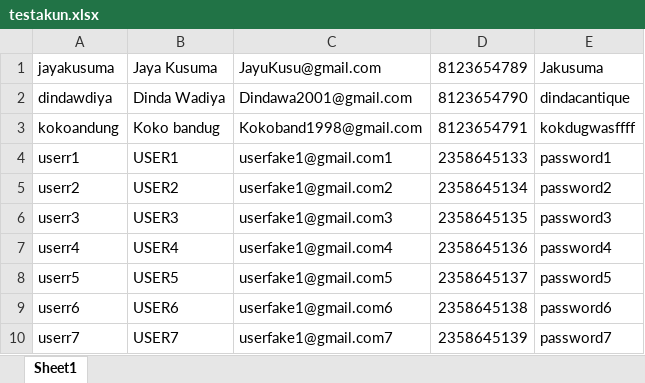
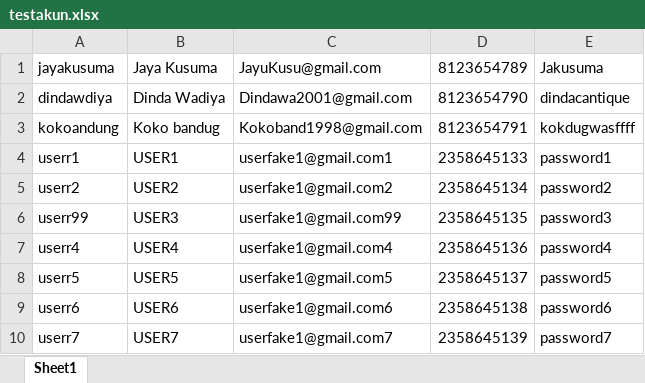
Before and after one commit to safutrasetya/cafee, an Excel workbook: testakun.xlsx, sheet Sheet1, drawn as a sheet; only a part is shown; values as stored, in another font and other column widths than the file's, no borders; the diff names each change by its address in the sheet, - before the commit and + after, or states it on an @@ line.

```diff
--- a/testakun.xlsx (sheet Sheet1)
+++ b/testakun.xlsx (sheet Sheet1)
-A6: userr3
+A6: userr99
-C6: userfake1@gmail.com3
+C6: userfake1@gmail.com99
```
Also changed, not shown: 33 other files.
